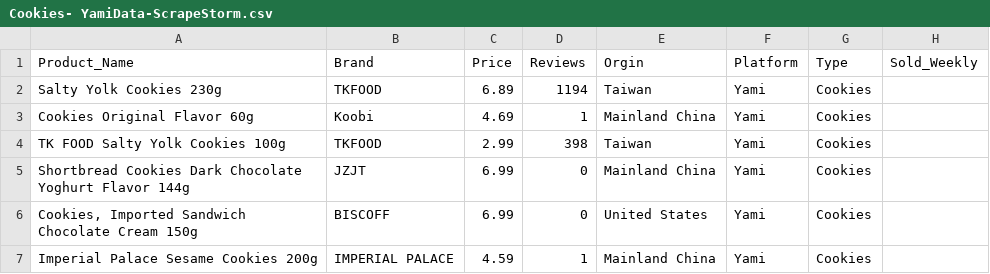
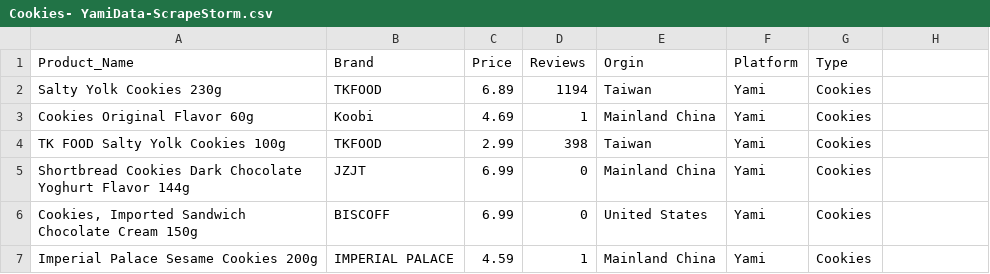
Before and after one commit to mandy941/Chinese-Product-in-US-Market, a CSV file: SNACK MARKET/structure data/yami/Cookies- YamiData-ScrapeStorm.csv, drawn as a sheet; only a part is shown; the diff names each change by its address in the sheet, - before the commit and + after, or states it on an @@ line.

```diff
--- a/SNACK MARKET/structure data/yami/Cookies- YamiData-ScrapeStorm.csv
+++ b/SNACK MARKET/structure data/yami/Cookies- YamiData-ScrapeStorm.csv
-H1: Sold_Weekly
+H1: (empty)
```
Also changed, not shown: SNACK MARKET/structure data/yami/mochi-yamiData-ScrapeStorm.csv, 48 other files.
